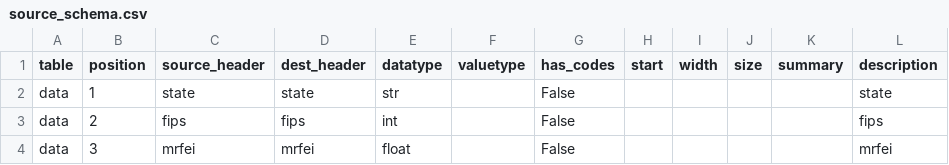
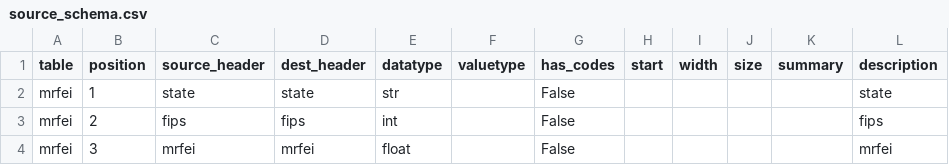
Before and after one commit to CivicKnowledge/ambry10-bundles, a CSV file: cdc.gov/mrfei/source_schema.csv, drawn as a sheet.

```diff
--- a/cdc.gov/mrfei/source_schema.csv
+++ b/cdc.gov/mrfei/source_schema.csv
@@ -1,4 +1,4 @@
 table,position,source_header,dest_header,datatype,valuetype,has_codes,start,width,size,summary,description
-data,1,state,state,str,,False,,,,,state
-data,2,fips,fips,int,,False,,,,,fips
-data,3,mrfei,mrfei,float,,False,,,,,mrfei
+mrfei,1,state,state,str,,False,,,,,state
+mrfei,2,fips,fips,int,,False,,,,,fips
+mrfei,3,mrfei,mrfei,float,,False,,,,,mrfei
```
Also changed, not shown: cdc.gov/mrfei/schema.csv, 3 other files.
